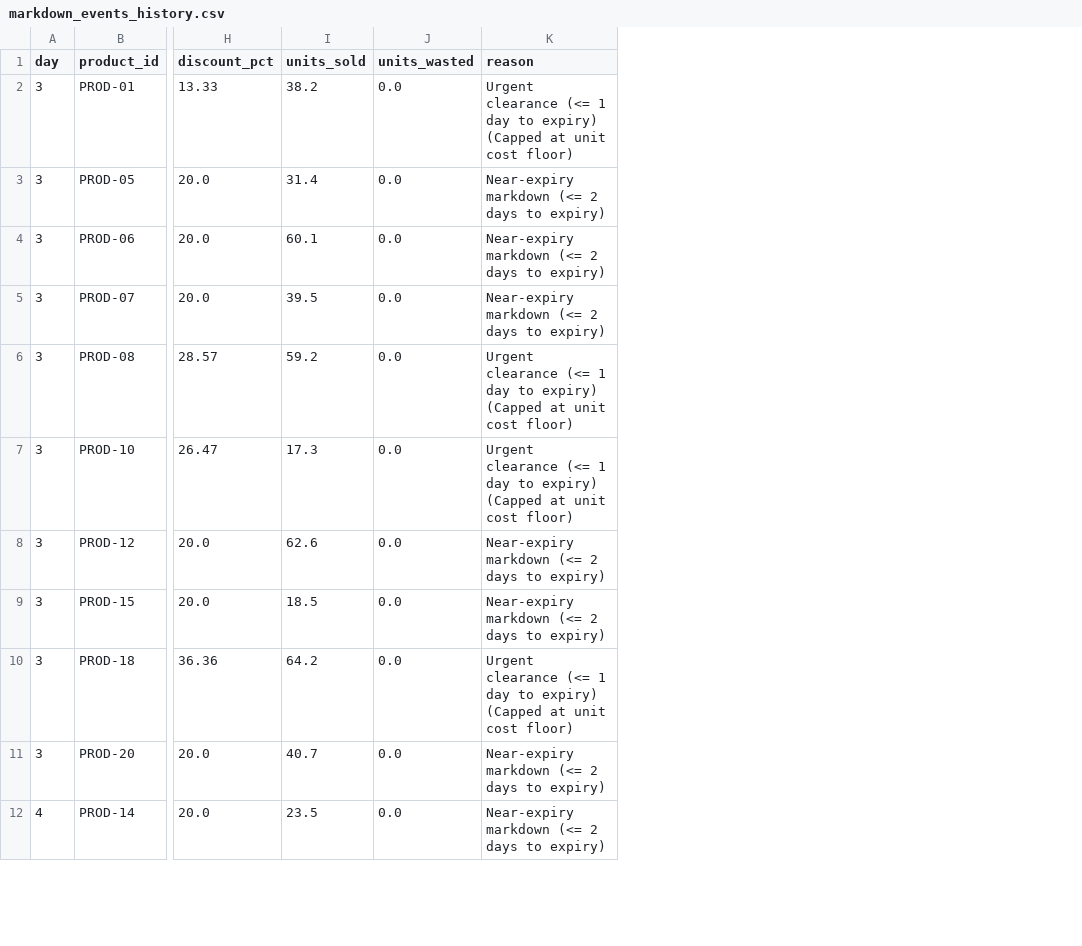
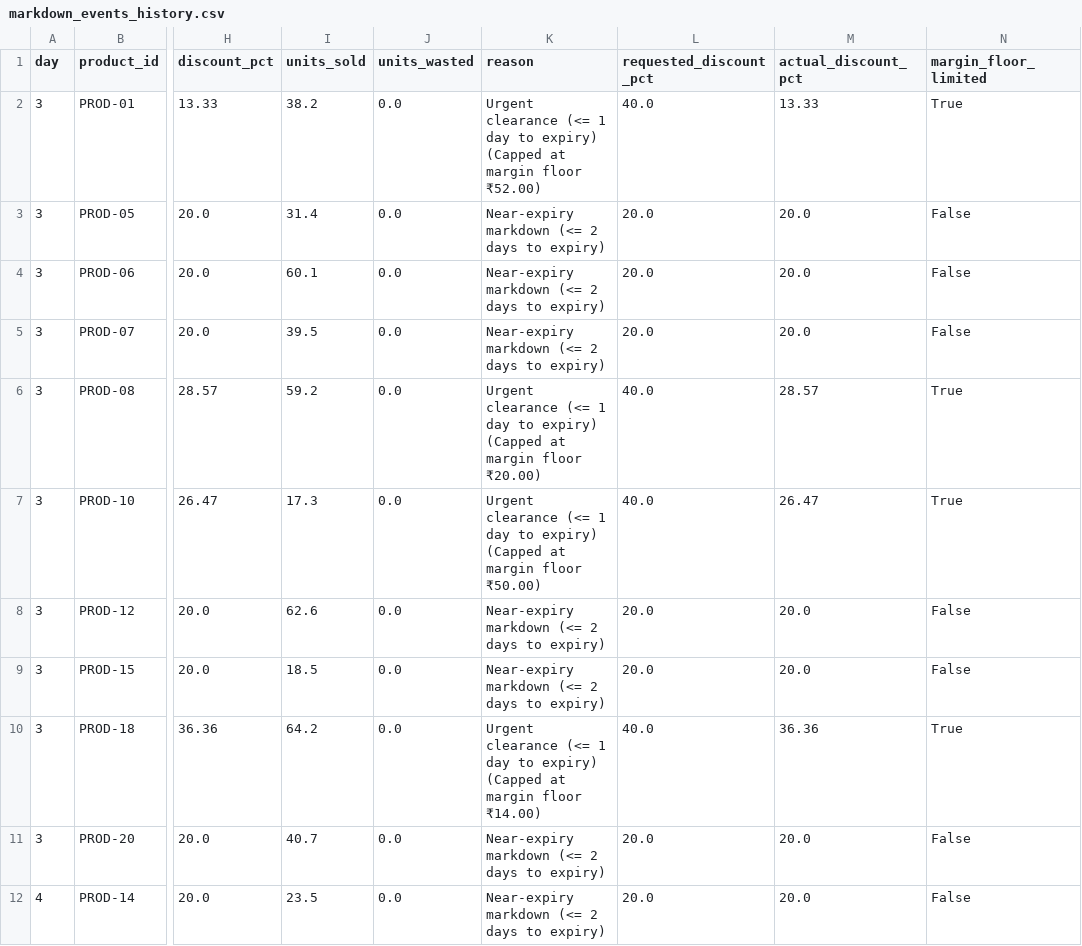
Before and after one commit to thilagars4767-ux/freshprice-ai, a CSV file: data/markdown_events_history.csv, drawn as a sheet; only a part is shown, gaps mark what is left out; the diff covers the shown part only; the diff names each change by its address in the sheet, - before the commit and + after, or states it on an @@ line.

```diff
--- a/data/markdown_events_history.csv
+++ b/data/markdown_events_history.csv
+column L (requested_discount_pct), rows 2-12: 40.0 | 20.0 | 20.0 | 20.0 | 40.0 | 40.0 | 20.0 | 20.0 | 40.0 | 20.0 | 20.0
+column M (actual_discount_pct), rows 2-12: 13.33 | 20.0 | 20.0 | 20.0 | 28.57 | 26.47 | 20.0 | 20.0 | 36.36 | 20.0 | 20.0
+column N (margin_floor_limited), rows 2-12: True | False | False | False | True | True | False | False | True | False | False
-K2 (reason): …(Capped at unit cost floor)
+K2 (reason): …(Capped at margin floor ₹52.00)
-K6 (reason): …(Capped at unit cost floor)
+K6 (reason): …(Capped at margin floor ₹20.00)
-K7 (reason): …(Capped at unit cost floor)
+K7 (reason): …(Capped at margin floor ₹50.00)
-K10 (reason): …(Capped at unit cost floor)
+K10 (reason): …(Capped at margin floor ₹14.00)
```
Also changed, not shown: 49 edited cells elsewhere in this file, data/policy_comparison_summary.csv, 20 other files.
